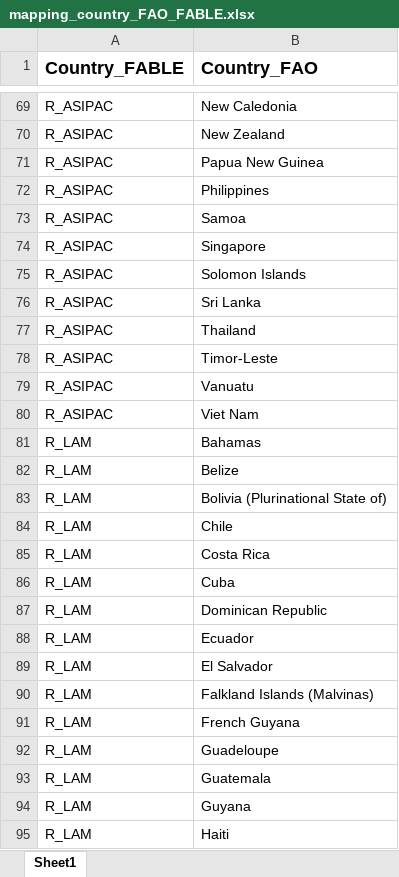
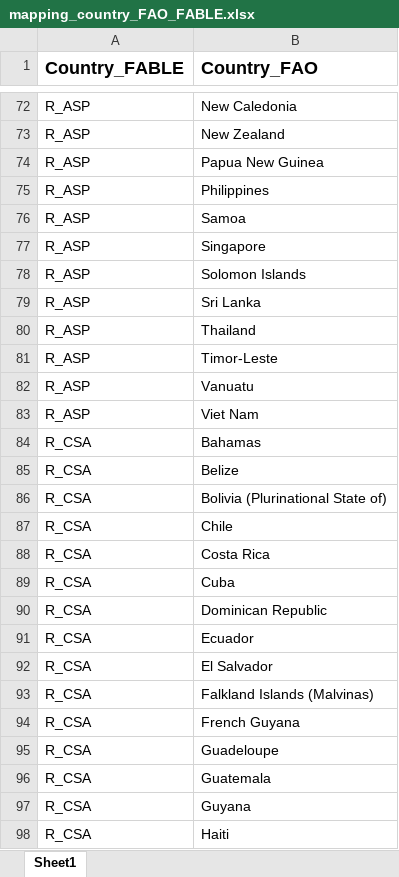
Before and after one commit to davidecozza99/Country_Snapshots, an Excel workbook: data/mapping_country_FAO_FABLE.xlsx, sheet Sheet1, drawn as a sheet; only a part is shown, gaps mark what is left out; values as stored, in another font and other column widths than the file's, no borders; addresses are those after the commit; the diff covers the shown part only; the diff names each change by its address in the sheet, - before the commit and + after, or states it on an @@ line.

```diff
--- a/data/mapping_country_FAO_FABLE.xlsx (sheet Sheet1)
+++ b/data/mapping_country_FAO_FABLE.xlsx (sheet Sheet1)
-A72:A83 (Country_FABLE): R_ASIPAC
+A72:A83 (Country_FABLE): R_ASP
-A84:A98 (Country_FABLE): R_LAM
+A84:A98 (Country_FABLE): R_CSA
```
Also changed, not shown: 55 added rows, 55 removed rows, 2 moved rows and 42 edited cells elsewhere in this sheet, 37 other files.
